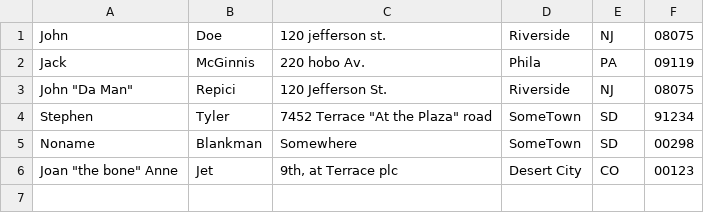
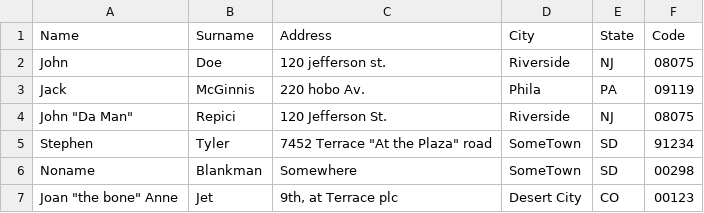
Before and after one commit to alexiavp/Chat-with-docs, a CSV file: docs/addresses.csv, drawn as a sheet; the diff names each change by its address in the sheet, - before the commit and + after, or states it on an @@ line.

```diff
--- a/docs/addresses.csv
+++ b/docs/addresses.csv
+row 1: Name | Surname | Address | City | State | Code
```
Also changed, not shown: 8 other files.
